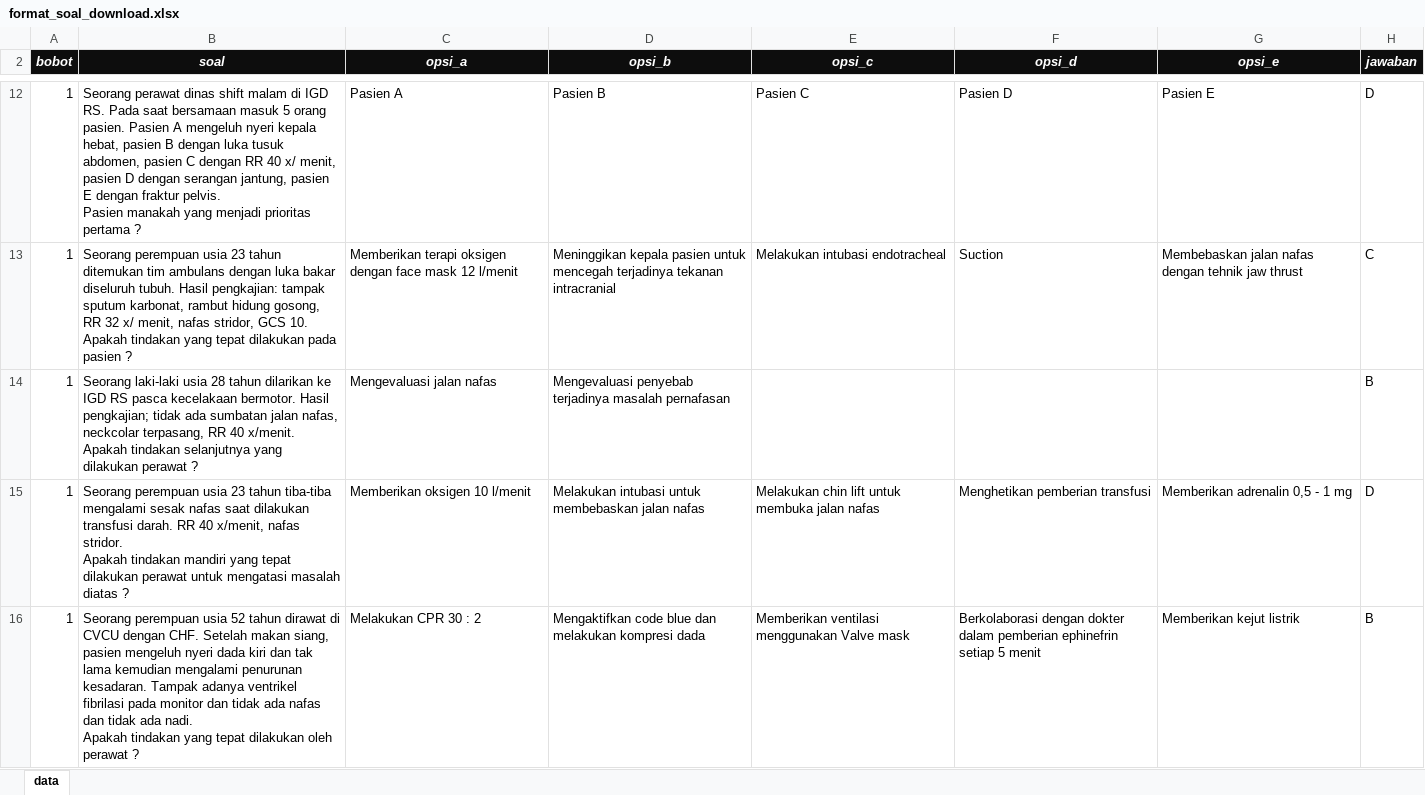
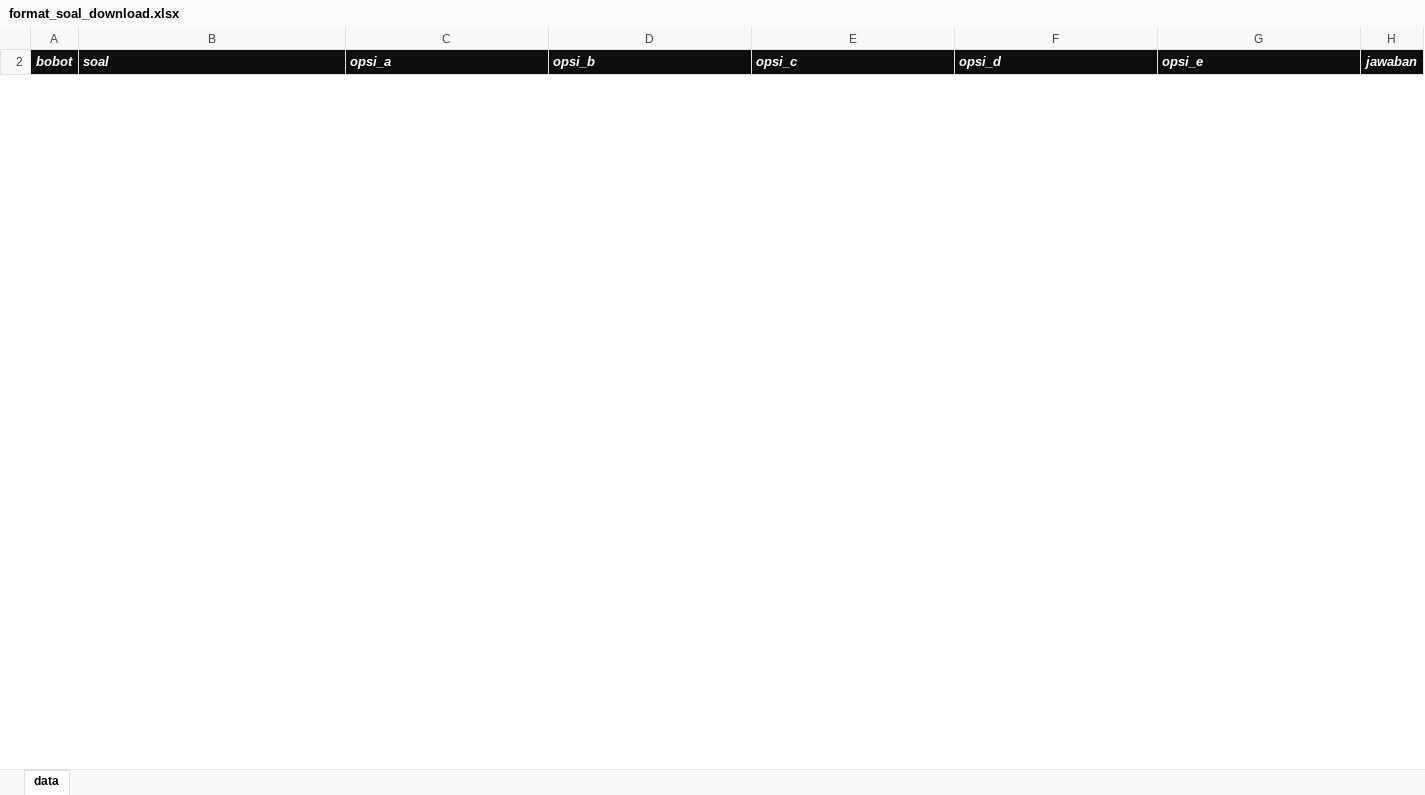
Before and after one commit to rahmansaleh/cat, an Excel workbook: cat_dua/upload/temp/format_soal_download.xlsx, sheet data, drawn as a sheet; only a part is shown, gaps mark what is left out; values as stored, in another font and other column widths than the file's, no borders; charts and pictures not drawn; removed rows and columns are numbered as before the commit, all else as after; ↵ is a line break in a cell; the diff covers the shown part only; the diff names each change by its address in the sheet, - before the commit and + after, or states it on an @@ line.

Commit message:
upload soal

```diff
--- a/cat_dua/upload/temp/format_soal_download.xlsx (sheet data)
+++ b/cat_dua/upload/temp/format_soal_download.xlsx (sheet data)
-B2:G2 alignment: center
+B2:G2 alignment: left
-row 12: 1 | Seorang perawat dinas shift malam di IGD RS. Pada saat bersamaan masuk 5 orang pasien. Pasien A mengeluh nyeri kepala hebat, pasien B dengan luka tusuk abdomen, pasien C dengan RR 40 x/ menit, pasien D dengan serangan jantung, pasien E dengan fraktur pelvis. ↵ Pasien manakah yang menjadi prioritas pertama ? | Pasien A | Pasien B | Pasien C | Pasien D | Pasien E | D
-row 13: 1 | Seorang perempuan usia 23 tahun ditemukan tim ambulans dengan luka bakar diseluruh tubuh. Hasil pengkajian: tampak sputum karbonat, rambut hidung gosong, RR 32 x/ menit, nafas stridor, GCS 10. ↵ Apakah tindakan yang tepat dilakukan pada pasien ? | Memberikan terapi oksigen dengan face mask 12 l/menit | Meninggikan kepala pasien untuk mencegah terjadinya tekanan intracranial | Melakukan intubasi endotracheal | Suction | Membebaskan jalan nafas dengan tehnik jaw thrust | C
-row 14: 1 | Seorang laki-laki usia 28 tahun dilarikan ke IGD RS pasca kecelakaan bermotor. Hasil pengkajian; tidak ada sumbatan jalan nafas, neckcolar terpasang, RR 40 x/menit. ↵ Apakah tindakan selanjutnya yang dilakukan perawat ? | Mengevaluasi jalan nafas | Mengevaluasi penyebab terjadinya masalah pernafasan |  |  |  | B
-row 15: 1 | Seorang perempuan usia 23 tahun tiba-tiba mengalami sesak nafas saat dilakukan transfusi darah. RR 40 x/menit, nafas stridor. ↵ Apakah tindakan mandiri yang tepat dilakukan perawat untuk mengatasi masalah diatas ? | Memberikan oksigen 10 l/menit | Melakukan intubasi untuk membebaskan jalan nafas | Melakukan chin lift untuk membuka jalan nafas | Menghetikan pemberian transfusi | Memberikan adrenalin 0,5 - 1 mg | D
-row 16: 1 | Seorang perempuan usia 52 tahun dirawat di CVCU dengan CHF. Setelah makan siang, pasien mengeluh nyeri dada kiri dan tak lama kemudian mengalami penurunan kesadaran. Tampak adanya ventrikel fibrilasi pada monitor dan tidak ada nafas dan tidak ada nadi. ↵ Apakah tindakan yang tepat dilakukan oleh perawat ? | Melakukan CPR 30 : 2 | Mengaktifkan code blue dan melakukan kompresi dada | Memberikan ventilasi menggunakan Valve mask | Berkolaborasi dengan dokter dalam pemberian ephinefrin setiap 5 menit | Memberikan kejut listrik | B
```
Also changed, not shown: 50 added rows and 45 removed rows elsewhere in this sheet, charts or pictures, cat_dua/upload/temp/format_import_siswa.xlsx, 1 other file.
